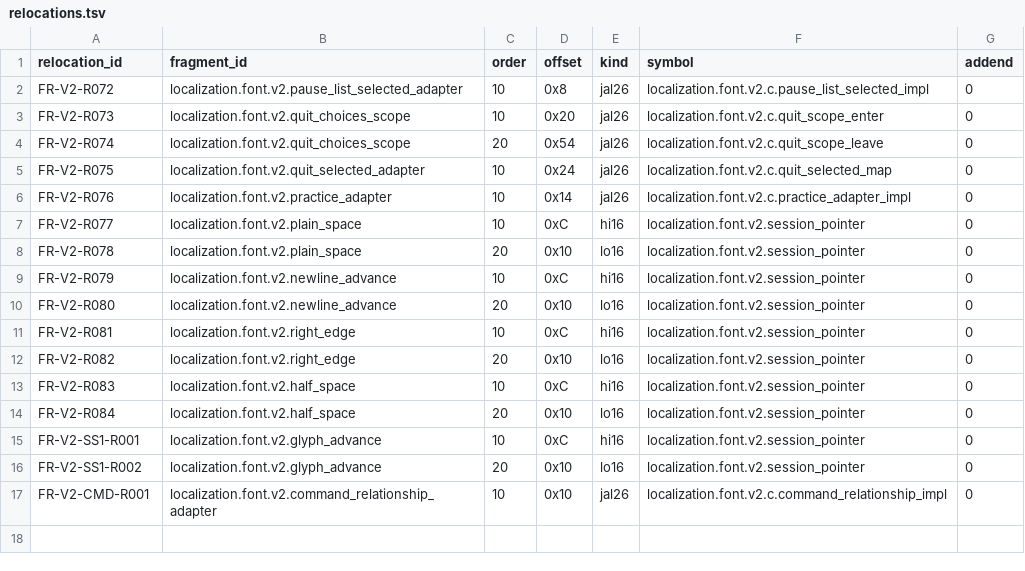
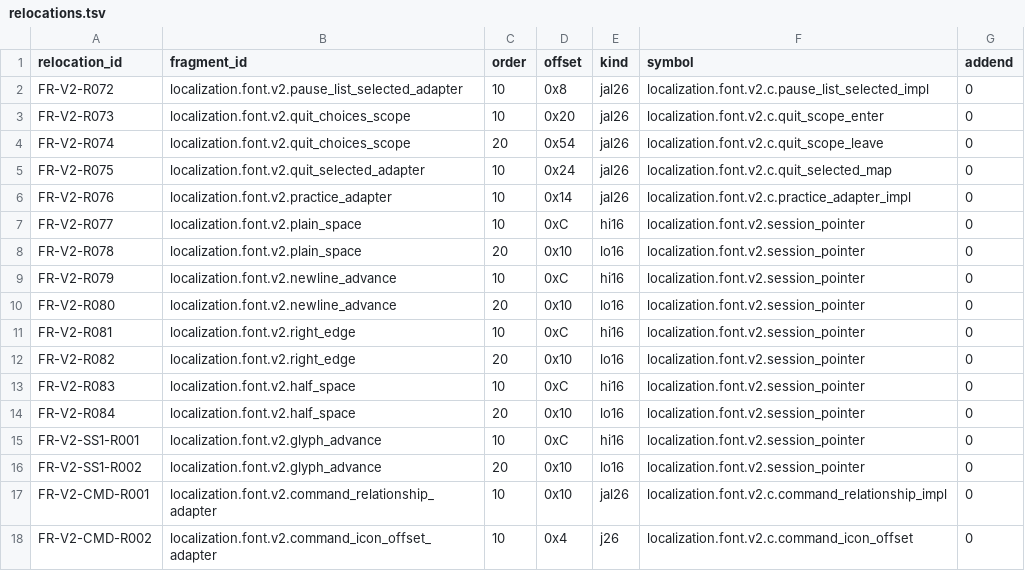
Before and after one commit to solid1353/NA2-Modding, a TSV file: na228_builder/features/localization/runtime_injector/relocations.tsv, drawn as a sheet; the diff names each change by its address in the sheet, - before the commit and + after, or states it on an @@ line.

```diff
--- a/na228_builder/features/localization/runtime_injector/relocations.tsv
+++ b/na228_builder/features/localization/runtime_injector/relocations.tsv
+row 18: FR-V2-CMD-R002 | localization.font.v2.command_icon_offset_adapter | 10 | 0x4 | j26 | localization.font.v2.c.command_icon_offset | 0
```
Also changed, not shown: na228_builder/features/localization/binary_patcher/edits.tsv, na228_builder/features/localization/binary_patcher/patches.tsv, 7 other files.
